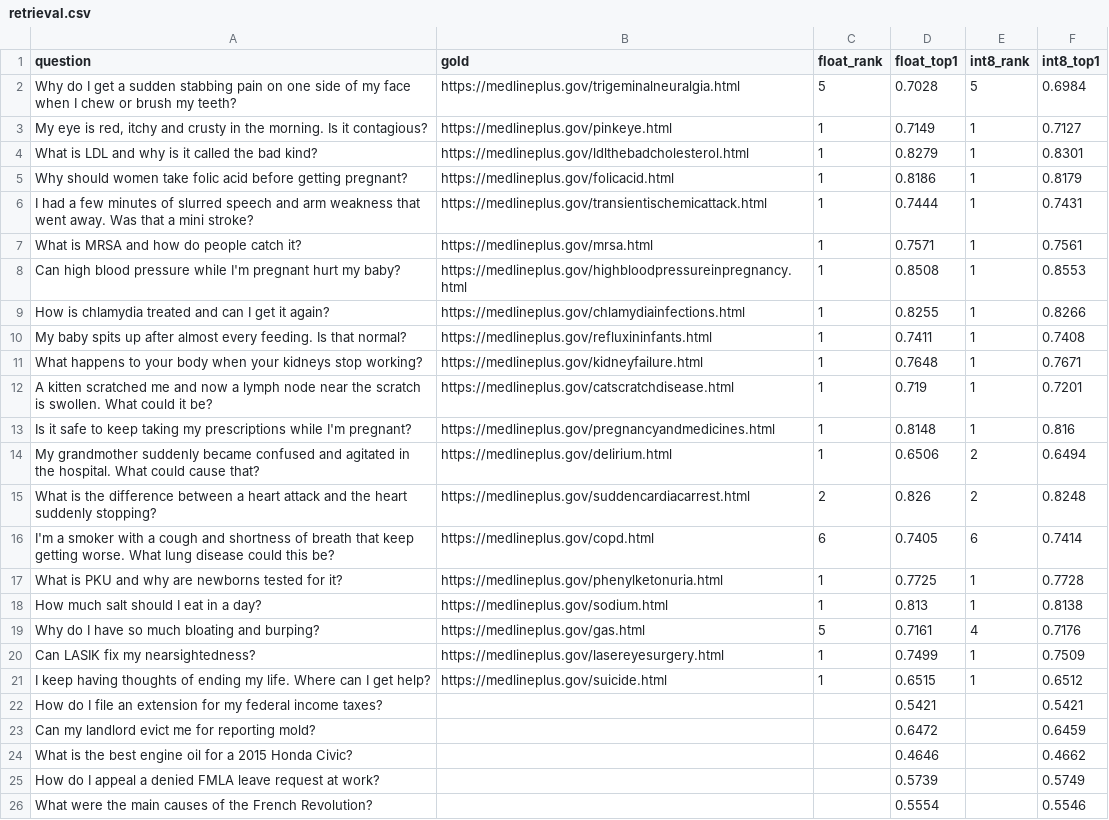
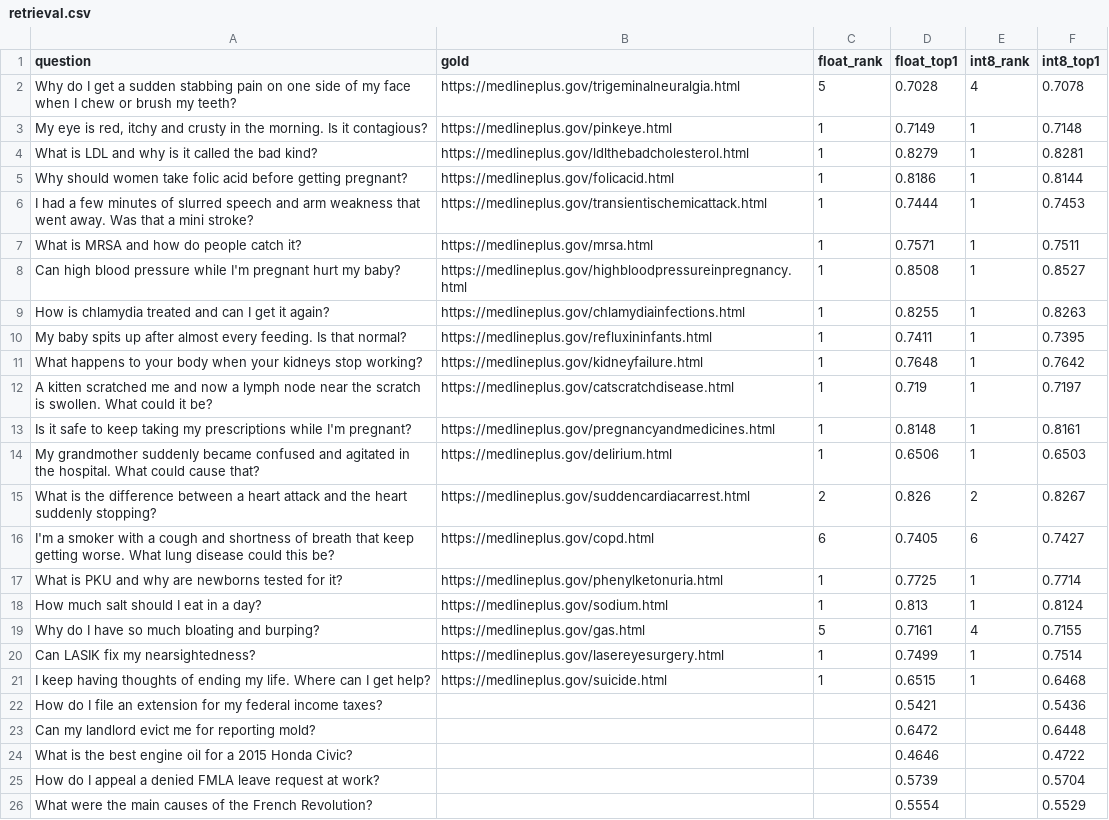
Before and after one commit to IshanEdlabadkar/blindspot, a CSV file: eval/results/retrieval.csv, drawn as a sheet.

Commit message:
Rerun eval at scale 127: recall@10 1.00, int8 matches float at @1

```diff
--- a/eval/results/retrieval.csv
+++ b/eval/results/retrieval.csv
@@ -1,26 +1,26 @@
 question,gold,float_rank,float_top1,int8_rank,int8_top1
-Why do I get a sudden stabbing pain on one side of my face when I chew or brush my teeth?,https://medlineplus.gov/trigeminalneuralgia.html,5,0.7028,5,0.6984
-"My eye is red, itchy and crusty in the morning. Is it contagious?",https://medlineplus.gov/pinkeye.html,1,0.7149,1,0.7127
-What is LDL and why is it called the bad kind?,https://medlineplus.gov/ldlthebadcholesterol.html,1,0.8279,1,0.8301
-Why should women take folic acid before getting pregnant?,https://medlineplus.gov/folicacid.html,1,0.8186,1,0.8179
-I had a few minutes of slurred speech and arm weakness that went away. Was that a mini stroke?,https://medlineplus.gov/transientischemicattack.html,1,0.7444,1,0.7431
-What is MRSA and how do people catch it?,https://medlineplus.gov/mrsa.html,1,0.7571,1,0.7561
-Can high blood pressure while I'm pregnant hurt my baby?,https://medlineplus.gov/highbloodpressureinpregnancy.html,1,0.8508,1,0.8553
-How is chlamydia treated and can I get it again?,https://medlineplus.gov/chlamydiainfections.html,1,0.8255,1,0.8266
-My baby spits up after almost every feeding. Is that normal?,https://medlineplus.gov/refluxininfants.html,1,0.7411,1,0.7408
-What happens to your body when your kidneys stop working?,https://medlineplus.gov/kidneyfailure.html,1,0.7648,1,0.7671
-A kitten scratched me and now a lymph node near the scratch is swollen. What could it be?,https://medlineplus.gov/catscratchdisease.html,1,0.719,1,0.7201
-Is it safe to keep taking my prescriptions while I'm pregnant?,https://medlineplus.gov/pregnancyandmedicines.html,1,0.8148,1,0.816
-My grandmother suddenly became confused and agitated in the hospital. What could cause that?,https://medlineplus.gov/delirium.html,1,0.6506,2,0.6494
-What is the difference between a heart attack and the heart suddenly stopping?,https://medlineplus.gov/suddencardiacarrest.html,2,0.826,2,0.8248
-I'm a smoker with a cough and shortness of breath that keep getting worse. What lung disease could this be?,https://medlineplus.gov/copd.html,6,0.7405,6,0.7414
-What is PKU and why are newborns tested for it?,https://medlineplus.gov/phenylketonuria.html,1,0.7725,1,0.7728
-How much salt should I eat in a day?,https://medlineplus.gov/sodium.html,1,0.813,1,0.8138
-Why do I have so much bloating and burping?,https://medlineplus.gov/gas.html,5,0.7161,4,0.7176
-Can LASIK fix my nearsightedness?,https://medlineplus.gov/lasereyesurgery.html,1,0.7499,1,0.7509
-I keep having thoughts of ending my life. Where can I get help?,https://medlineplus.gov/suicide.html,1,0.6515,1,0.6512
-How do I file an extension for my federal income taxes?,,,0.5421,,0.5421
-Can my landlord evict me for reporting mold?,,,0.6472,,0.6459
-What is the best engine oil for a 2015 Honda Civic?,,,0.4646,,0.4662
-How do I appeal a denied FMLA leave request at work?,,,0.5739,,0.5749
-What were the main causes of the French Revolution?,,,0.5554,,0.5546
+Why do I get a sudden stabbing pain on one side of my face when I chew or brush my teeth?,https://medlineplus.gov/trigeminalneuralgia.html,5,0.7028,4,0.7078
+"My eye is red, itchy and crusty in the morning. Is it contagious?",https://medlineplus.gov/pinkeye.html,1,0.7149,1,0.7148
+What is LDL and why is it called the bad kind?,https://medlineplus.gov/ldlthebadcholesterol.html,1,0.8279,1,0.8281
+Why should women take folic acid before getting pregnant?,https://medlineplus.gov/folicacid.html,1,0.8186,1,0.8144
+I had a few minutes of slurred speech and arm weakness that went away. Was that a mini stroke?,https://medlineplus.gov/transientischemicattack.html,1,0.7444,1,0.7453
+What is MRSA and how do people catch it?,https://medlineplus.gov/mrsa.html,1,0.7571,1,0.7511
+Can high blood pressure while I'm pregnant hurt my baby?,https://medlineplus.gov/highbloodpressureinpregnancy.html,1,0.8508,1,0.8527
+How is chlamydia treated and can I get it again?,https://medlineplus.gov/chlamydiainfections.html,1,0.8255,1,0.8263
+My baby spits up after almost every feeding. Is that normal?,https://medlineplus.gov/refluxininfants.html,1,0.7411,1,0.7395
+What happens to your body when your kidneys stop working?,https://medlineplus.gov/kidneyfailure.html,1,0.7648,1,0.7642
+A kitten scratched me and now a lymph node near the scratch is swollen. What could it be?,https://medlineplus.gov/catscratchdisease.html,1,0.719,1,0.7197
+Is it safe to keep taking my prescriptions while I'm pregnant?,https://medlineplus.gov/pregnancyandmedicines.html,1,0.8148,1,0.8161
+My grandmother suddenly became confused and agitated in the hospital. What could cause that?,https://medlineplus.gov/delirium.html,1,0.6506,1,0.6503
+What is the difference between a heart attack and the heart suddenly stopping?,https://medlineplus.gov/suddencardiacarrest.html,2,0.826,2,0.8267
+I'm a smoker with a cough and shortness of breath that keep getting worse. What lung disease could this be?,https://medlineplus.gov/copd.html,6,0.7405,6,0.7427
+What is PKU and why are newborns tested for it?,https://medlineplus.gov/phenylketonuria.html,1,0.7725,1,0.7714
+How much salt should I eat in a day?,https://medlineplus.gov/sodium.html,1,0.813,1,0.8124
+Why do I have so much bloating and burping?,https://medlineplus.gov/gas.html,5,0.7161,4,0.7155
+Can LASIK fix my nearsightedness?,https://medlineplus.gov/lasereyesurgery.html,1,0.7499,1,0.7514
+I keep having thoughts of ending my life. Where can I get help?,https://medlineplus.gov/suicide.html,1,0.6515,1,0.6468
+How do I file an extension for my federal income taxes?,,,0.5421,,0.5436
+Can my landlord evict me for reporting mold?,,,0.6472,,0.6448
+What is the best engine oil for a 2015 Honda Civic?,,,0.4646,,0.4722
+How do I appeal a denied FMLA leave request at work?,,,0.5739,,0.5704
+What were the main causes of the French Revolution?,,,0.5554,,0.5529
```
Also changed, not shown: 1 other file.
